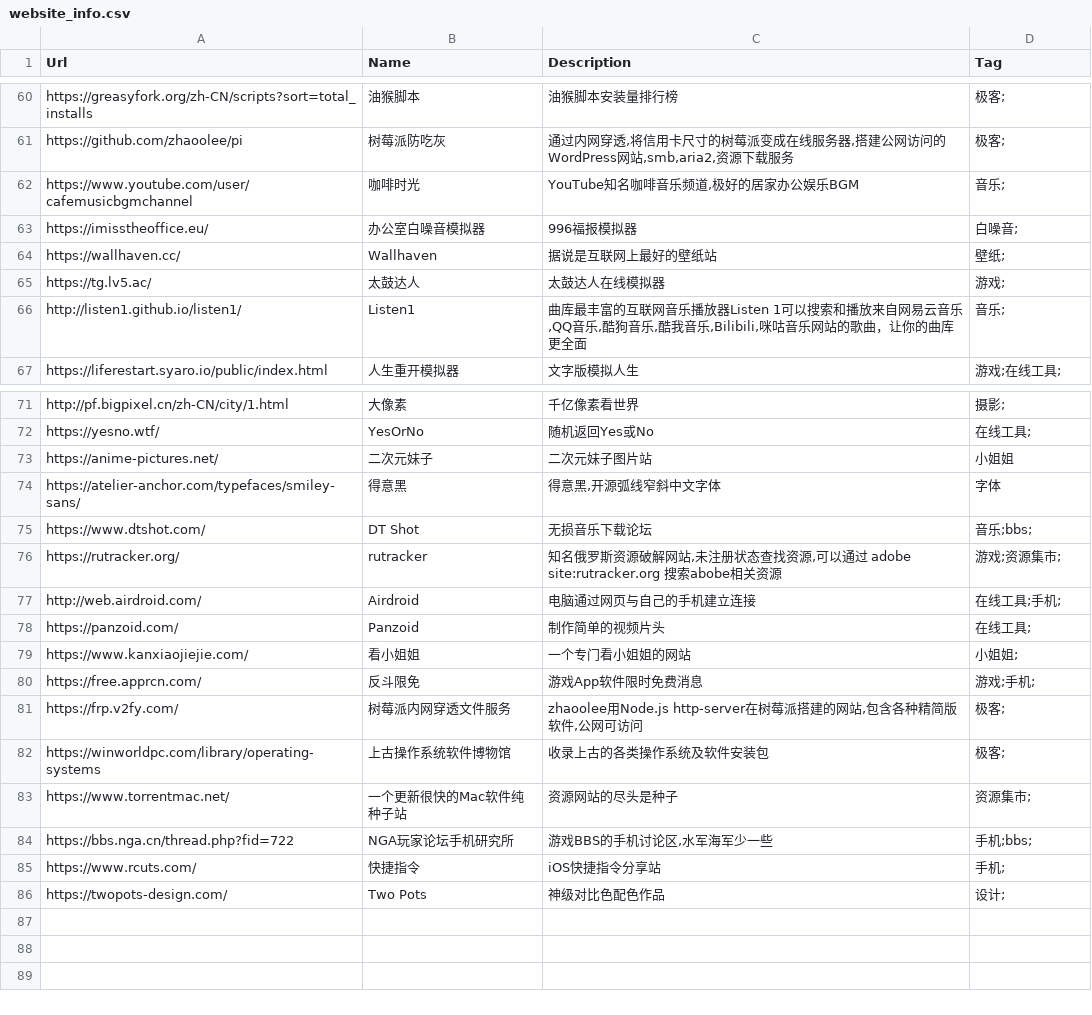
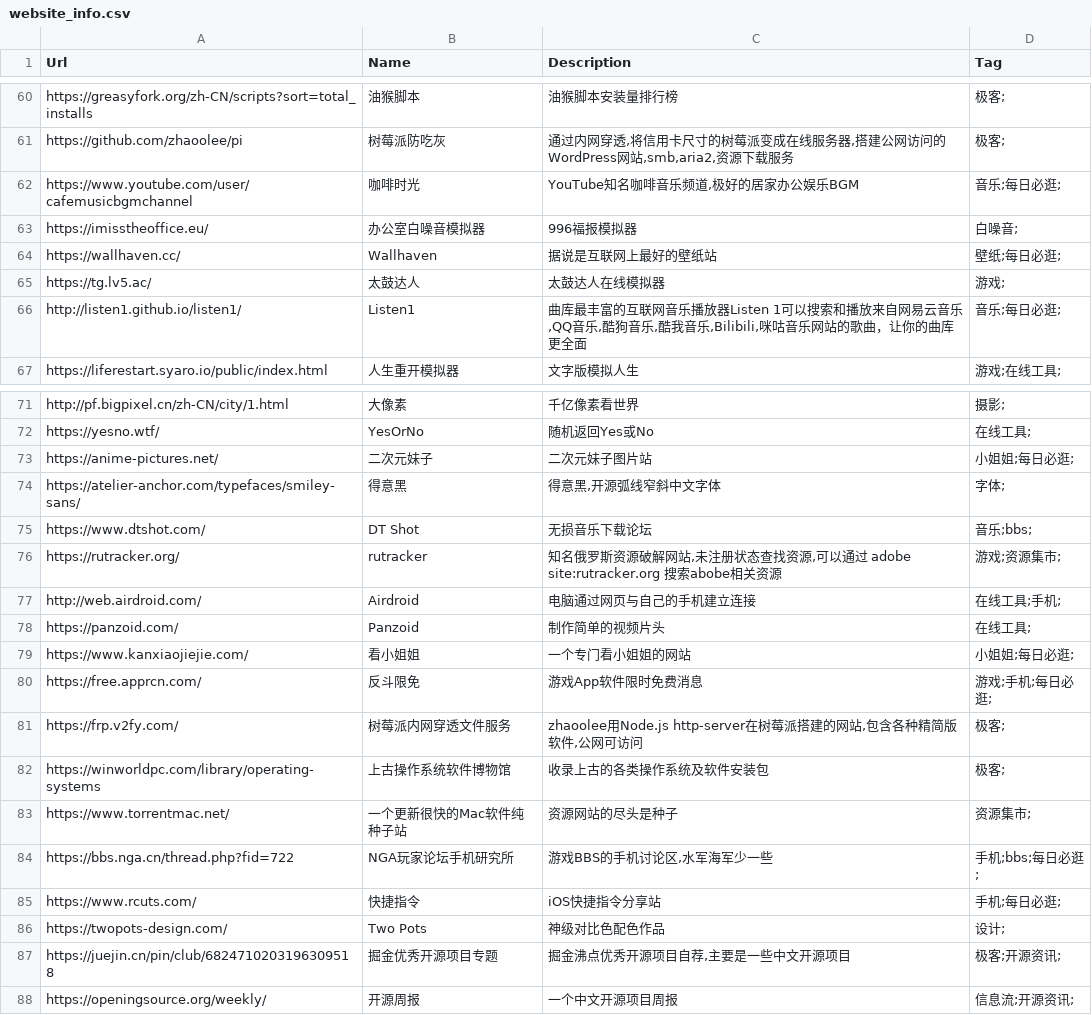
Before and after one commit to zhaoolee/ins, a CSV file: website_info.csv, drawn as a sheet; only a part is shown, gaps mark what is left out; the diff covers the shown part only.

Commit message:
ins!

```diff
--- a/website_info.csv
+++ b/website_info.csv
@@ -61,7 +61,7 @@ Url,Name,Description,Tag
 "https://github.com/zhaoolee/pi","树莓派防吃灰","通过内网穿透,将信用卡尺寸的树莓派变成在线服务器,搭建公网访问的WordPress网站,smb,aria2,资源下载服务","极客;"
-"https://www.youtube.com/user/cafemusicbgmchannel","咖啡时光","YouTube知名咖啡音乐频道,极好的居家办公娱乐BGM","音乐;"
+"https://www.youtube.com/user/cafemusicbgmchannel","咖啡时光","YouTube知名咖啡音乐频道,极好的居家办公娱乐BGM","音乐;每日必逛;"
 "https://imisstheoffice.eu/","办公室白噪音模拟器","996福报模拟器","白噪音;"
-"https://wallhaven.cc/","Wallhaven","据说是互联网上最好的壁纸站","壁纸;"
+"https://wallhaven.cc/","Wallhaven","据说是互联网上最好的壁纸站","壁纸;每日必逛;"
 "https://tg.lv5.ac/","太鼓达人","太鼓达人在线模拟器","游戏;"
-"http://listen1.github.io/listen1/","Listen1","曲库最丰富的互联网音乐播放器Listen 1可以搜索和播放来自网易云音乐,QQ音乐,酷狗音乐,酷我音乐,Bilibili,咪咕音乐网站的歌曲，让你的曲库更全面","音乐;"
+"http://listen1.github.io/listen1/","Listen1","曲库最丰富的互联网音乐播放器Listen 1可以搜索和播放来自网易云音乐,QQ音乐,酷狗音乐,酷我音乐,Bilibili,咪咕音乐网站的歌曲，让你的曲库更全面","音乐;每日必逛;"
 "https://liferestart.syaro.io/public/index.html","人生重开模拟器","文字版模拟人生","游戏;在线工具;"
@@ -72,4 +72,4 @@ Url,Name,Description,Tag
 "https://yesno.wtf/","YesOrNo","随机返回Yes或No","在线工具;"
-"https://anime-pictures.net/","二次元妹子","二次元妹子图片站","小姐姐"
-"https://atelier-anchor.com/typefaces/smiley-sans/","得意黑","得意黑,开源弧线窄斜中文字体","字体"
+"https://anime-pictures.net/","二次元妹子","二次元妹子图片站","小姐姐;每日必逛;"
+"https://atelier-anchor.com/typefaces/smiley-sans/","得意黑","得意黑,开源弧线窄斜中文字体","字体;"
 "https://www.dtshot.com/","DT Shot","无损音乐下载论坛","音乐;bbs;"
@@ -78,4 +78,4 @@ Url,Name,Description,Tag
 "https://panzoid.com/","Panzoid","制作简单的视频片头","在线工具;"
-"https://www.kanxiaojiejie.com/","看小姐姐","一个专门看小姐姐的网站","小姐姐;"
-"https://free.apprcn.com/","反斗限免","游戏App软件限时免费消息","游戏;手机;"
+"https://www.kanxiaojiejie.com/","看小姐姐","一个专门看小姐姐的网站","小姐姐;每日必逛;"
+"https://free.apprcn.com/","反斗限免","游戏App软件限时免费消息","游戏;手机;每日必逛;"
 "https://frp.v2fy.com/","树莓派内网穿透文件服务","zhaoolee用Node.js http-server在树莓派搭建的网站,包含各种精简版软件,公网可访问","极客;"
@@ -83,4 +83,6 @@ Url,Name,Description,Tag
 "https://www.torrentmac.net/","一个更新很快的Mac软件纯种子站","资源网站的尽头是种子","资源集市;"
-"https://bbs.nga.cn/thread.php?fid=722","NGA玩家论坛手机研究所","游戏BBS的手机讨论区,水军海军少一些","手机;bbs;"
-"https://www.rcuts.com/","快捷指令","iOS快捷指令分享站","手机;"
+"https://bbs.nga.cn/thread.php?fid=722","NGA玩家论坛手机研究所","游戏BBS的手机讨论区,水军海军少一些","手机;bbs;每日必逛;"
+"https://www.rcuts.com/","快捷指令","iOS快捷指令分享站","手机;每日必逛;"
 "https://twopots-design.com/","Two Pots","神级对比色配色作品","设计;"
+"https://juejin.cn/pin/club/6824710203196309518","掘金优秀开源项目专题","掘金沸点优秀开源项目自荐,主要是一些中文开源项目","极客;开源资讯;"
+"https://openingsource.org/weekly/","开源周报","一个中文开源项目周报","信息流;开源资讯;"
```
Also changed, not shown: 5 edited cells elsewhere in this file.
